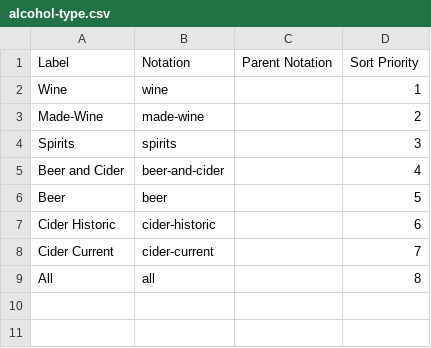
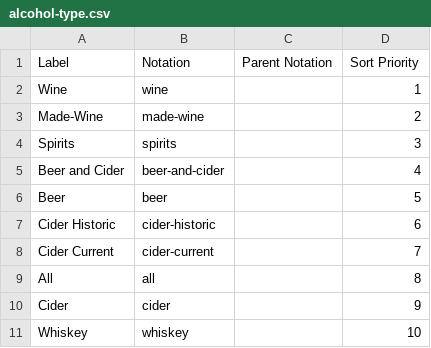
Before and after one commit to GSS-Cogs/family-trade, a CSV file: reference/codelists/alcohol-type.csv, drawn as a sheet; the diff names each change by its address in the sheet, - before the commit and + after, or states it on an @@ line.

```diff
--- a/reference/codelists/alcohol-type.csv
+++ b/reference/codelists/alcohol-type.csv
+row 10: Cider | cider |  | 9
+row 11: Whiskey | whiskey |  | 10
```
Also changed, not shown: 2 other files.
